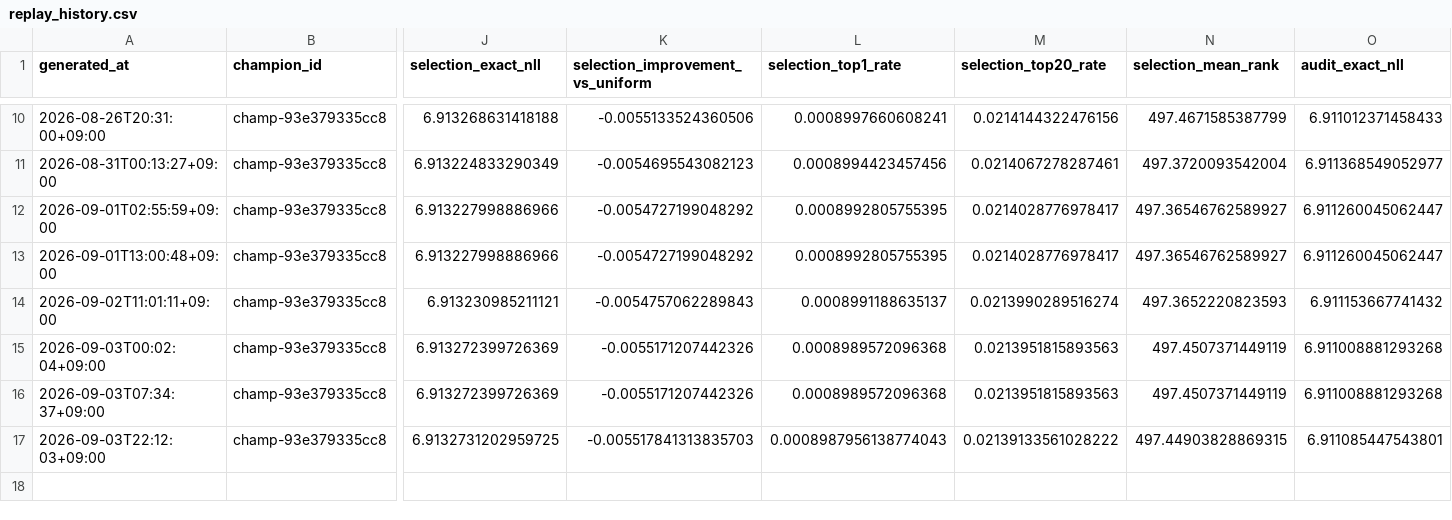
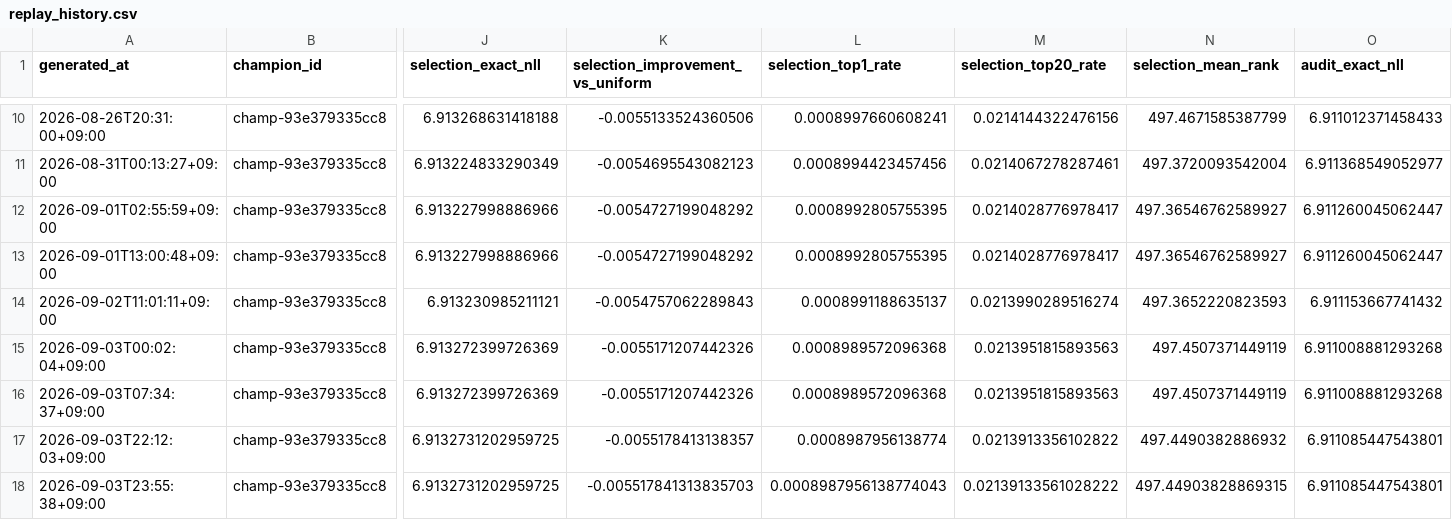
Before and after one commit to Joker7822/Numbers3, a CSV file: backtests/champion_replay/replay_history.csv, drawn as a sheet; only a part is shown, gaps mark what is left out; rows hold the shown columns only; the diff names each change by its address in the sheet, - before the commit and + after, or states it on an @@ line.

Commit message:
chore(agent): update NUMBERS3 replay reconciliation

```diff
--- a/backtests/champion_replay/replay_history.csv
+++ b/backtests/champion_replay/replay_history.csv
-K17 (selection_improvement_vs_uniform): -0.005517841313835703
+K17 (selection_improvement_vs_uniform): -0.0055178413138357
-L17 (selection_top1_rate): 0.0008987956138774043
+L17 (selection_top1_rate): 0.0008987956138774
-M17 (selection_top20_rate): 0.02139133561028222
+M17 (selection_top20_rate): 0.0213913356102822
-N17 (selection_mean_rank): 497.44903828869315
+N17 (selection_mean_rank): 497.4490382886932
+row 18: 2026-09-03T23:55:38+09:00 | champ-93e379335cc8 | 6.9132731202959725 | -0.005517841313835703 | 0.0008987956138774043 | 0.02139133561028222 | 497.44903828869315 | 6.911085447543801
```
Also changed, not shown: 5 other files.
